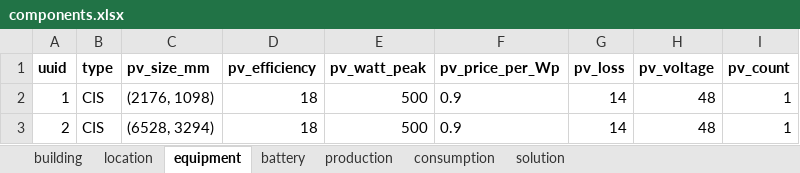
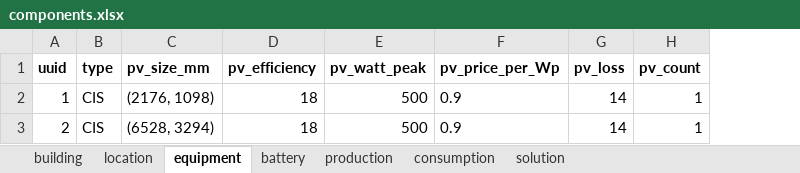
Before and after one commit to Ellariel/pv-opt, an Excel workbook: components.xlsx, sheet equipment, drawn as a sheet; values as stored, in another font and other column widths than the file's, no borders; the diff names each change by its address in the sheet, - before the commit and + after, or states it on an @@ line.

```diff
--- a/components.xlsx (sheet equipment)
+++ b/components.xlsx (sheet equipment)
-column H (pv_voltage), rows 2-3: 48 | 48
```
Also changed, not shown: sheet battery, sheet location, 7 other files.
